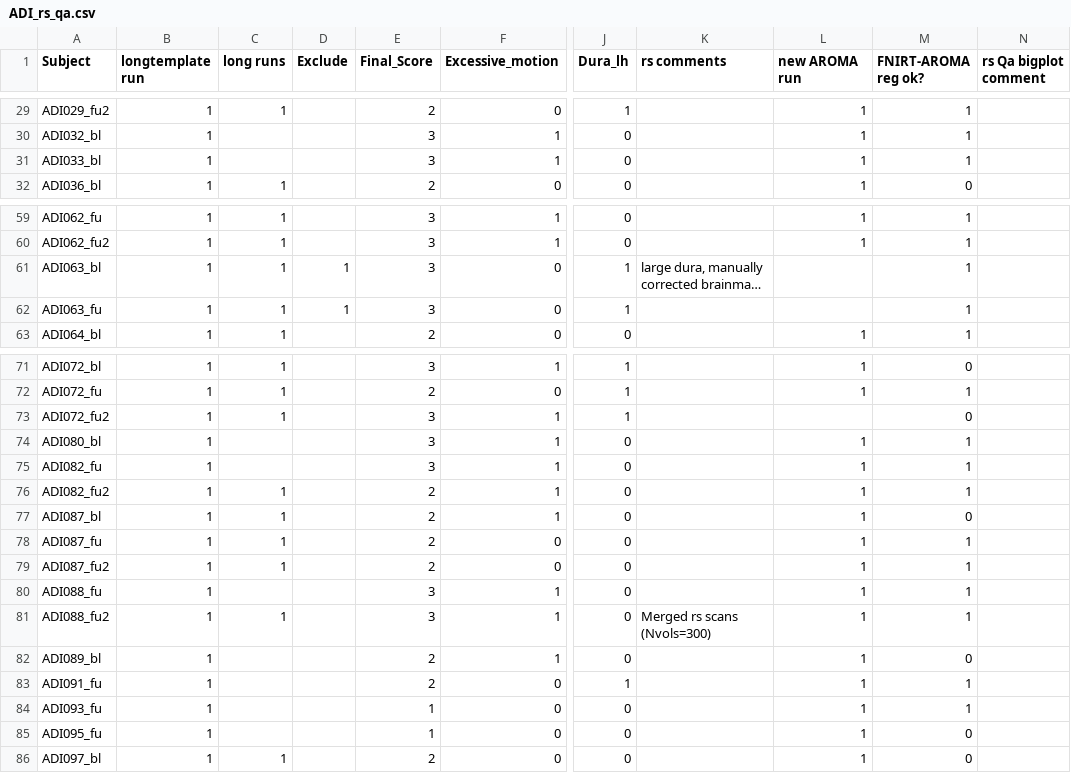
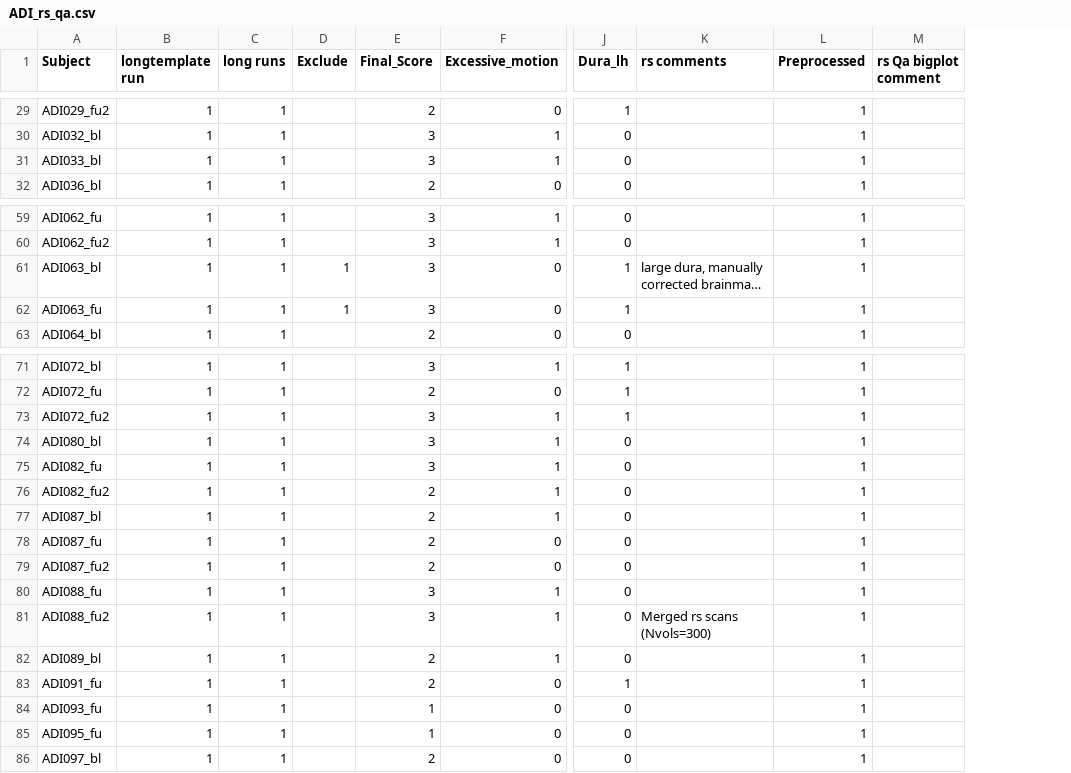
Before and after one commit to fBeyer89/ADI_preproc, a CSV file: Preprocessing/qa/rs_qa/ADI_rs_qa.csv, drawn as a sheet; only a part is shown, gaps mark what is left out; long unchanged cells end in …; the diff covers the shown part only; the diff names each change by its address in the sheet, - before the commit and + after, or states it on an @@ line.

```diff
--- a/Preprocessing/qa/rs_qa/ADI_rs_qa.csv
+++ b/Preprocessing/qa/rs_qa/ADI_rs_qa.csv
-column M (FNIRT-AROMA reg ok?), rows 29-32: 1 | 1 | 1 | 0; rows 59-63: all 1; rows 71-86: 0 | 1 | 0 | 1 | 1 | 1 | 0 | 1 | 1 | 1 | 1 | 0 | 1 | 1 | 0 | 0
-L1: new AROMA run
+L1: Preprocessed
-C30:C31 (long runs): (empty)
+C30:C31 (long runs): 1
-L61:L62 (Preprocessed): (empty)
+L61:L62 (Preprocessed): 1
-L73 (Preprocessed): (empty)
+L73 (Preprocessed): 1
-C74:C75 (long runs): (empty)
+C74:C75 (long runs): 1
-C80 (long runs): (empty)
+C80 (long runs): 1
-C82:C85 (long runs): (empty)
+C82:C85 (long runs): 1
```
Also changed, not shown: 31 edited cells elsewhere in this file, 48 other files.
